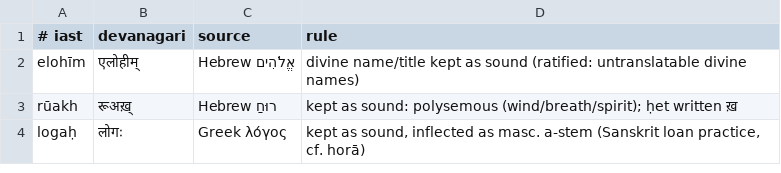
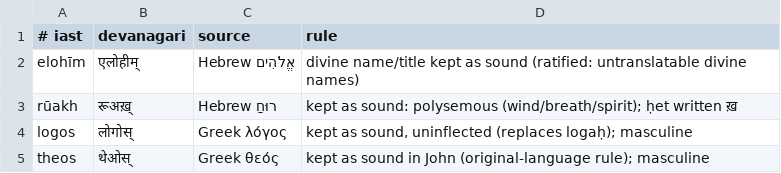
Before and after one commit to Vanar-Bharat/bible-shloka, a TSV file: register/loanwords.tsv, drawn as a sheet.

```diff
--- a/register/loanwords.tsv
+++ b/register/loanwords.tsv
@@ -3,2 +3,3 @@ elohīm	एलोहीम्	Hebrew אֱלֹהִים	divine name/title kept as
 rūakh	रूअख़्	Hebrew רוּחַ	kept as sound: polysemous (wind/breath/spirit); ḥet written ख़
-logaḥ	लोगः	Greek λόγος	kept as sound, inflected as masc. a-stem (Sanskrit loan practice, cf. horā)
+logos	लोगोस्	Greek λόγος	kept as sound, uninflected (replaces logaḥ); masculine
+theos	थेओस्	Greek θεός	kept as sound in John (original-language rule); masculine
```
Also changed, not shown: 6 other files.
